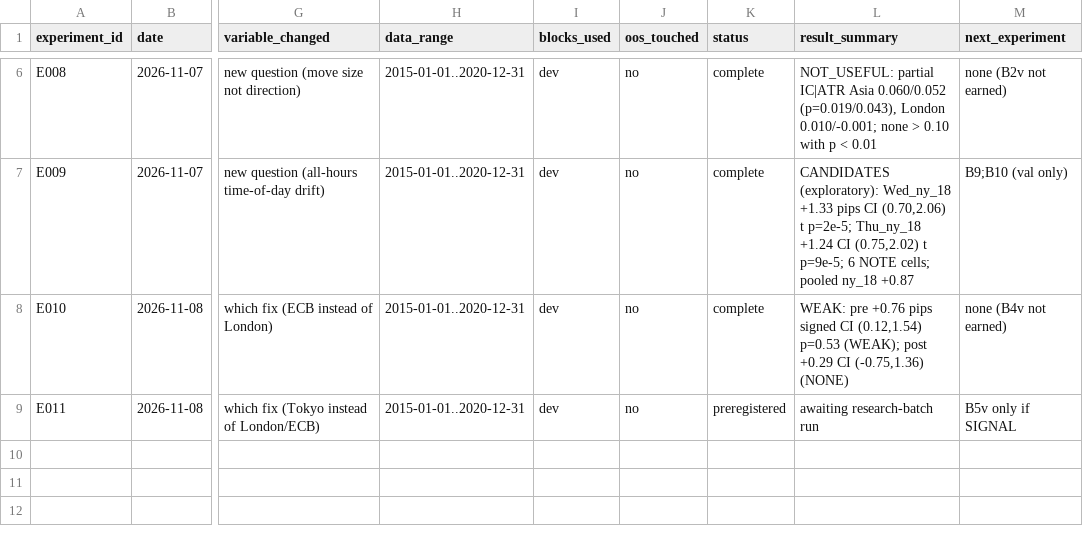
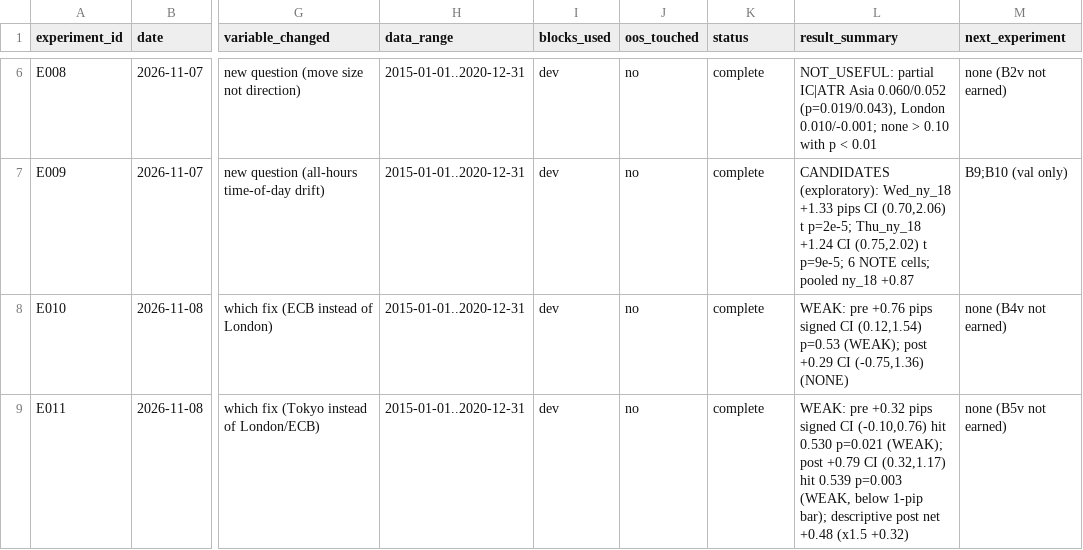
Before and after one commit to wernerh/fx-adaptive-research, a CSV file: experiments/experiment_registry.csv, drawn as a sheet; only a part is shown, gaps mark what is left out; the diff names each change by its address in the sheet, - before the commit and + after, or states it on an @@ line.

```diff
--- a/experiments/experiment_registry.csv
+++ b/experiments/experiment_registry.csv
-K9 (status): preregistered
+K9 (status): complete
-L9 (result_summary): awaiting research-batch run
+L9 (result_summary): WEAK: pre +0.32 pips signed CI (-0.10,0.76) hit 0.530 p=0.021 (WEAK); post +0.79 CI (0.32,1.17) hit 0.539 p=0.003 (WEAK, below 1-pip bar); descriptive post net +0.48 (x1.5 +0.32)
-M9 (next_experiment): B5v only if SIGNAL
+M9 (next_experiment): none (B5v not earned)
```
Also changed, not shown: 9 other files.
